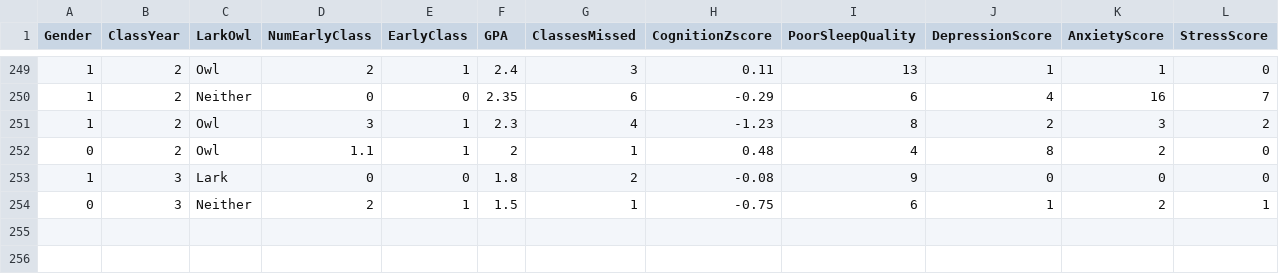
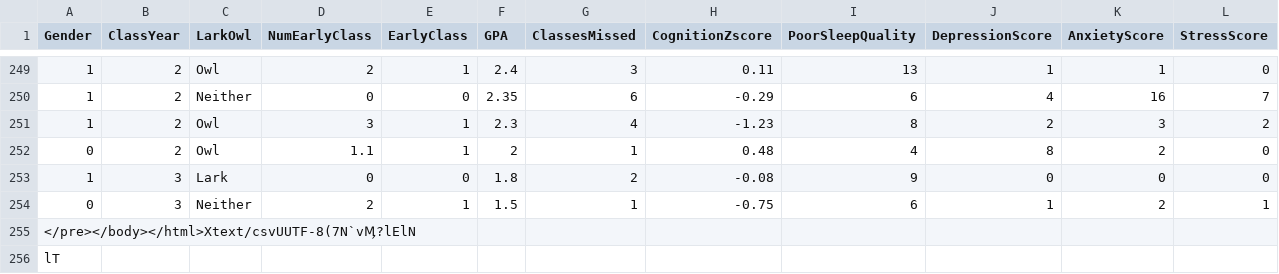
Before and after one commit to sophiehiscock/ST201-Sleep-Project, a CSV file: sleep.csv, drawn as a sheet; only a part is shown, gaps mark what is left out; rows hold the shown columns only; the diff names each change by its address in the sheet, - before the commit and + after, or states it on an @@ line.

```diff
--- a/sleep.csv
+++ b/sleep.csv
+row 255: </pre></body></html>Xtext/csvUUTF-8(7N`vӍ?lElN
+row 256: lT
```
Also changed, not shown: fortest.csv, sleepcut.csv, 6 other files.
